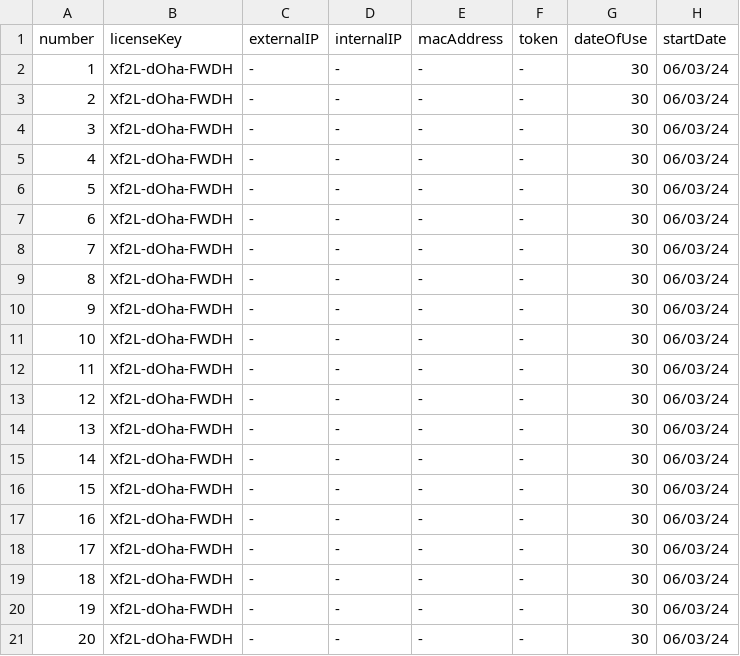
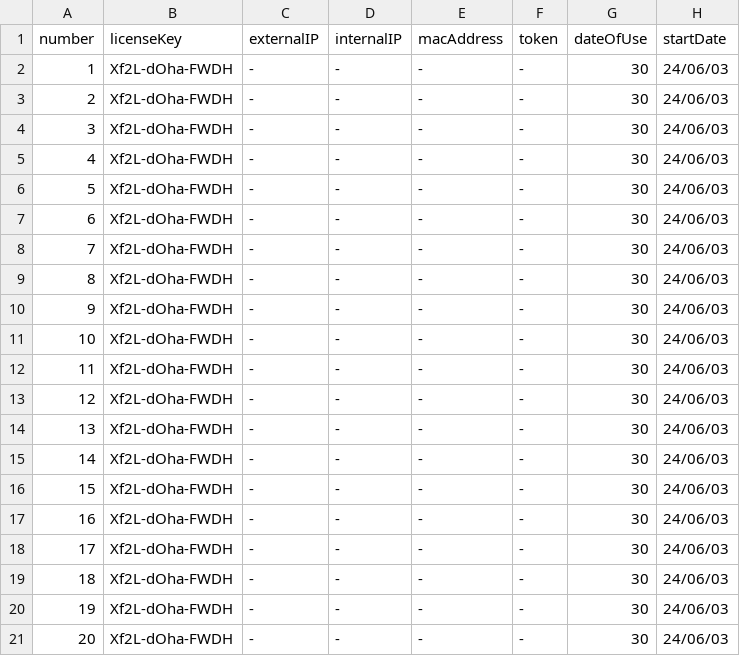
Before and after one commit to henry2craftman/henry.github.io, a CSV file: data/license.csv, drawn as a sheet.

Commit message:
Update license.csv

```diff
--- a/data/license.csv
+++ b/data/license.csv
@@ -1,21 +1,21 @@
 number,licenseKey,externalIP,internalIP,macAddress,token,dateOfUse,startDate
-1,Xf2L-dOha-FWDH,-,-,-,-,30,06/03/24
-2,Xf2L-dOha-FWDH,-,-,-,-,30,06/03/24
-3,Xf2L-dOha-FWDH,-,-,-,-,30,06/03/24
-4,Xf2L-dOha-FWDH,-,-,-,-,30,06/03/24
-5,Xf2L-dOha-FWDH,-,-,-,-,30,06/03/24
-6,Xf2L-dOha-FWDH,-,-,-,-,30,06/03/24
-7,Xf2L-dOha-FWDH,-,-,-,-,30,06/03/24
-8,Xf2L-dOha-FWDH,-,-,-,-,30,06/03/24
-9,Xf2L-dOha-FWDH,-,-,-,-,30,06/03/24
-10,Xf2L-dOha-FWDH,-,-,-,-,30,06/03/24
-11,Xf2L-dOha-FWDH,-,-,-,-,30,06/03/24
-12,Xf2L-dOha-FWDH,-,-,-,-,30,06/03/24
-13,Xf2L-dOha-FWDH,-,-,-,-,30,06/03/24
-14,Xf2L-dOha-FWDH,-,-,-,-,30,06/03/24
-15,Xf2L-dOha-FWDH,-,-,-,-,30,06/03/24
-16,Xf2L-dOha-FWDH,-,-,-,-,30,06/03/24
-17,Xf2L-dOha-FWDH,-,-,-,-,30,06/03/24
-18,Xf2L-dOha-FWDH,-,-,-,-,30,06/03/24
-19,Xf2L-dOha-FWDH,-,-,-,-,30,06/03/24
-20,Xf2L-dOha-FWDH,-,-,-,-,30,06/03/24
+1,Xf2L-dOha-FWDH,-,-,-,-,30,24/06/03
+2,Xf2L-dOha-FWDH,-,-,-,-,30,24/06/03
+3,Xf2L-dOha-FWDH,-,-,-,-,30,24/06/03
+4,Xf2L-dOha-FWDH,-,-,-,-,30,24/06/03
+5,Xf2L-dOha-FWDH,-,-,-,-,30,24/06/03
+6,Xf2L-dOha-FWDH,-,-,-,-,30,24/06/03
+7,Xf2L-dOha-FWDH,-,-,-,-,30,24/06/03
+8,Xf2L-dOha-FWDH,-,-,-,-,30,24/06/03
+9,Xf2L-dOha-FWDH,-,-,-,-,30,24/06/03
+10,Xf2L-dOha-FWDH,-,-,-,-,30,24/06/03
+11,Xf2L-dOha-FWDH,-,-,-,-,30,24/06/03
+12,Xf2L-dOha-FWDH,-,-,-,-,30,24/06/03
+13,Xf2L-dOha-FWDH,-,-,-,-,30,24/06/03
+14,Xf2L-dOha-FWDH,-,-,-,-,30,24/06/03
+15,Xf2L-dOha-FWDH,-,-,-,-,30,24/06/03
+16,Xf2L-dOha-FWDH,-,-,-,-,30,24/06/03
+17,Xf2L-dOha-FWDH,-,-,-,-,30,24/06/03
+18,Xf2L-dOha-FWDH,-,-,-,-,30,24/06/03
+19,Xf2L-dOha-FWDH,-,-,-,-,30,24/06/03
+20,Xf2L-dOha-FWDH,-,-,-,-,30,24/06/03
```
